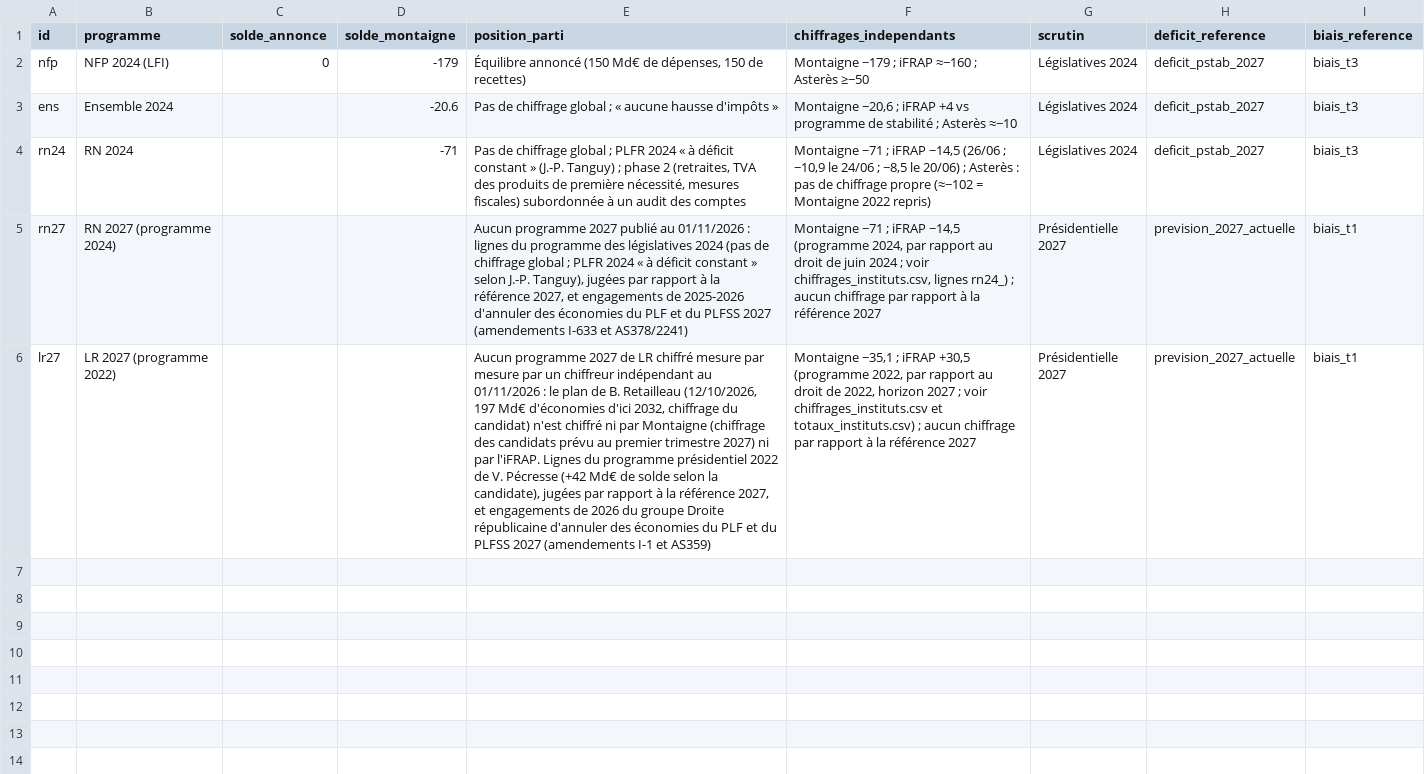
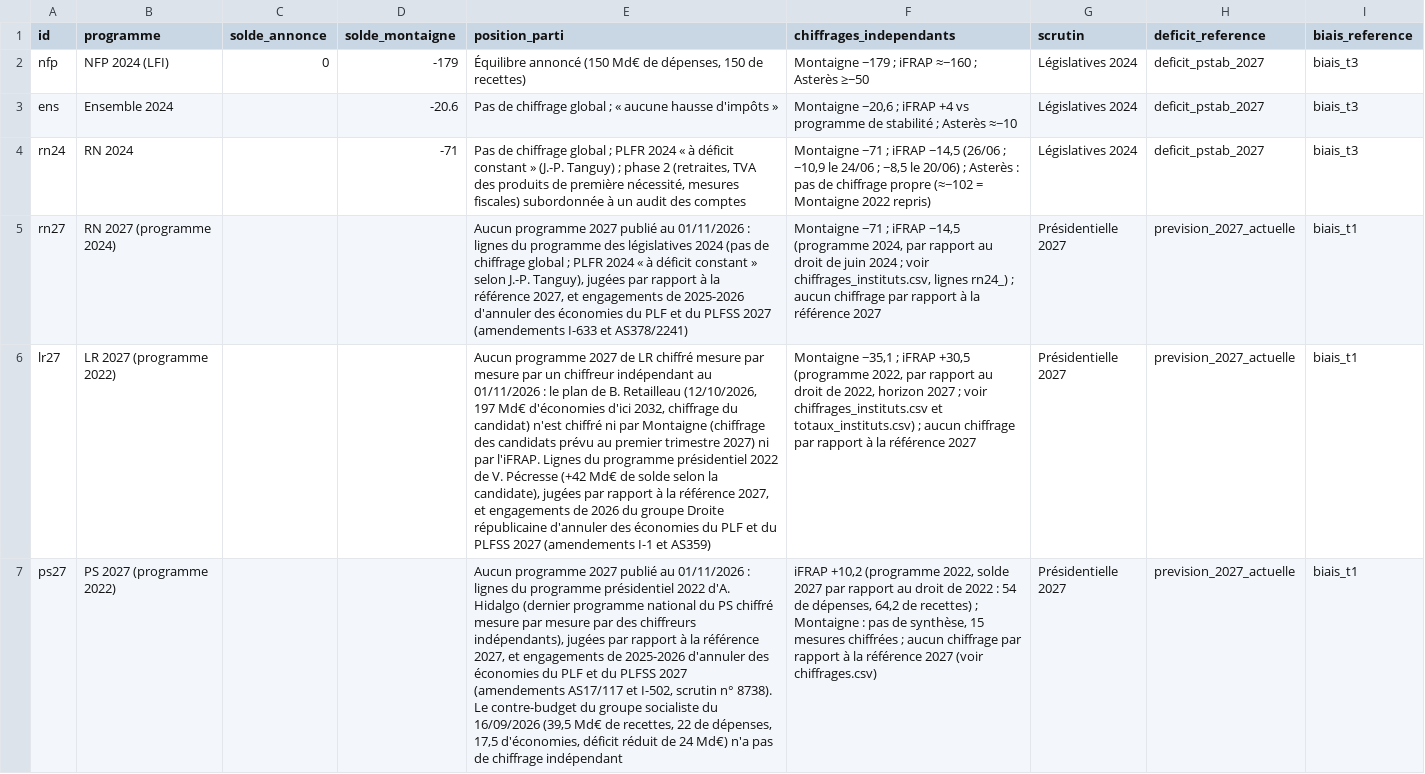
Before and after one commit to HugoFara/promesses-a-l-epreuve, a CSV file: data/application_programmes.csv, drawn as a sheet; the diff names each change by its address in the sheet, - before the commit and + after, or states it on an @@ line.

```diff
--- a/data/application_programmes.csv
+++ b/data/application_programmes.csv
+row 7: ps27 | PS 2027 (programme 2022) |  |  | Aucun programme 2027 publié au 01/11/2026 : lignes du programme présidentiel 2022 d'A. Hidalgo (dernier programme national du PS chiffré mesure par mesure par des chiffreurs indépendants), jugées par rapport à la référence 2027, et engagements de 2025-2026 d'annuler des économies du PLF et du PLFSS 2027 (amendements AS17/117 et I-502, scrutin n° 8738). Le contre-budget du groupe socialiste du 16/09/2026 (39,5 Md€ de recettes, 22 de dépenses, 17,5 d'économies, déficit réduit de 24 Md€) n'a pas de chiffrage indépendant | iFRAP +10,2 (programme 2022, solde 2027 par rapport au droit de 2022 : 54 de dépenses, 64,2 de recettes) ; Montaigne : pas de synthèse, 15 mesures chiffrées ; aucun chiffrage par rapport à la référence 2027 (voir chiffrages.csv) | Présidentielle 2027 | prevision_2027_actuelle | biais_t1
```
Also changed, not shown: data/montee_en_charge.csv, data/moteur_lignes.csv, 17 other files.
